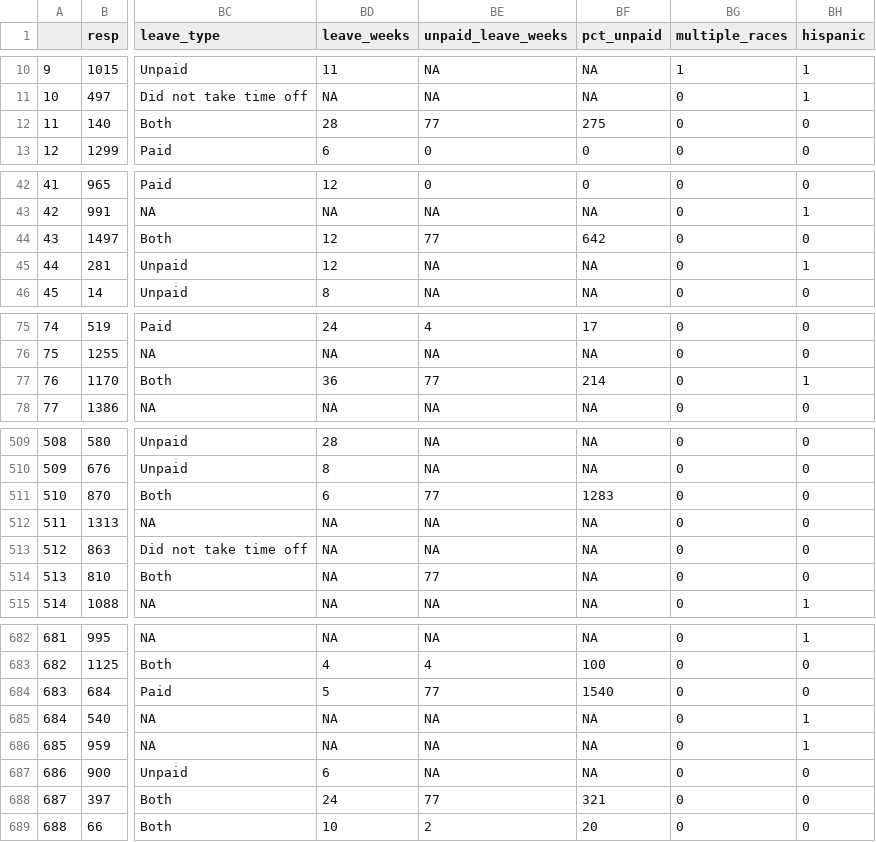
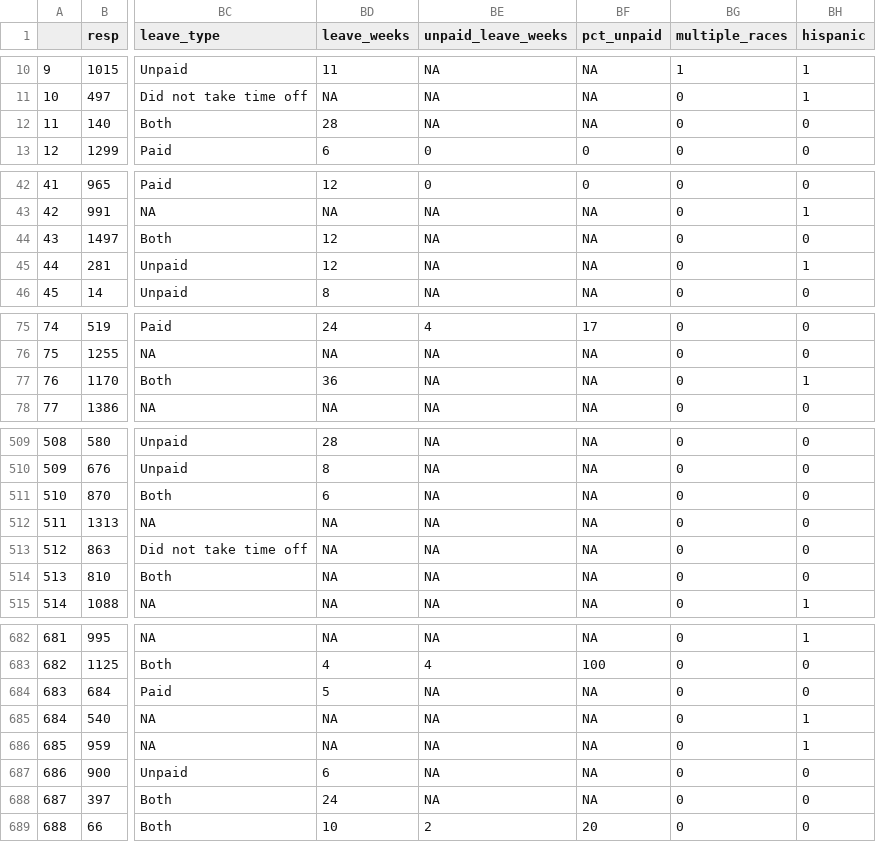
Before and after one commit to meb2308/p8105_maternity_leave_nyc, a CSV file: data/cleaned_wfls.csv, drawn as a sheet; only a part is shown, gaps mark what is left out; the diff covers the shown part only; the diff names each change by its address in the sheet, - before the commit and + after, or states it on an @@ line.

Commit message:
edits to leave variables - setting 77 and 99 to missing

```diff
--- a/data/cleaned_wfls.csv
+++ b/data/cleaned_wfls.csv
-BE12 (unpaid_leave_weeks): 77
+BE12 (unpaid_leave_weeks): NA
-BF12 (pct_unpaid): 275
+BF12 (pct_unpaid): NA
-BE44 (unpaid_leave_weeks): 77
+BE44 (unpaid_leave_weeks): NA
-BF44 (pct_unpaid): 642
+BF44 (pct_unpaid): NA
-BE77 (unpaid_leave_weeks): 77
+BE77 (unpaid_leave_weeks): NA
-BF77 (pct_unpaid): 214
+BF77 (pct_unpaid): NA
-BE511 (unpaid_leave_weeks): 77
+BE511 (unpaid_leave_weeks): NA
-BF511 (pct_unpaid): 1283
+BF511 (pct_unpaid): NA
-BE514 (unpaid_leave_weeks): 77
+BE514 (unpaid_leave_weeks): NA
-BE684 (unpaid_leave_weeks): 77
+BE684 (unpaid_leave_weeks): NA
-BF684 (pct_unpaid): 1540
+BF684 (pct_unpaid): NA
-BE688 (unpaid_leave_weeks): 77
+BE688 (unpaid_leave_weeks): NA
-BF688 (pct_unpaid): 321
+BF688 (pct_unpaid): NA
```
Also changed, not shown: 22 edited cells elsewhere in this file, 1 other file.
